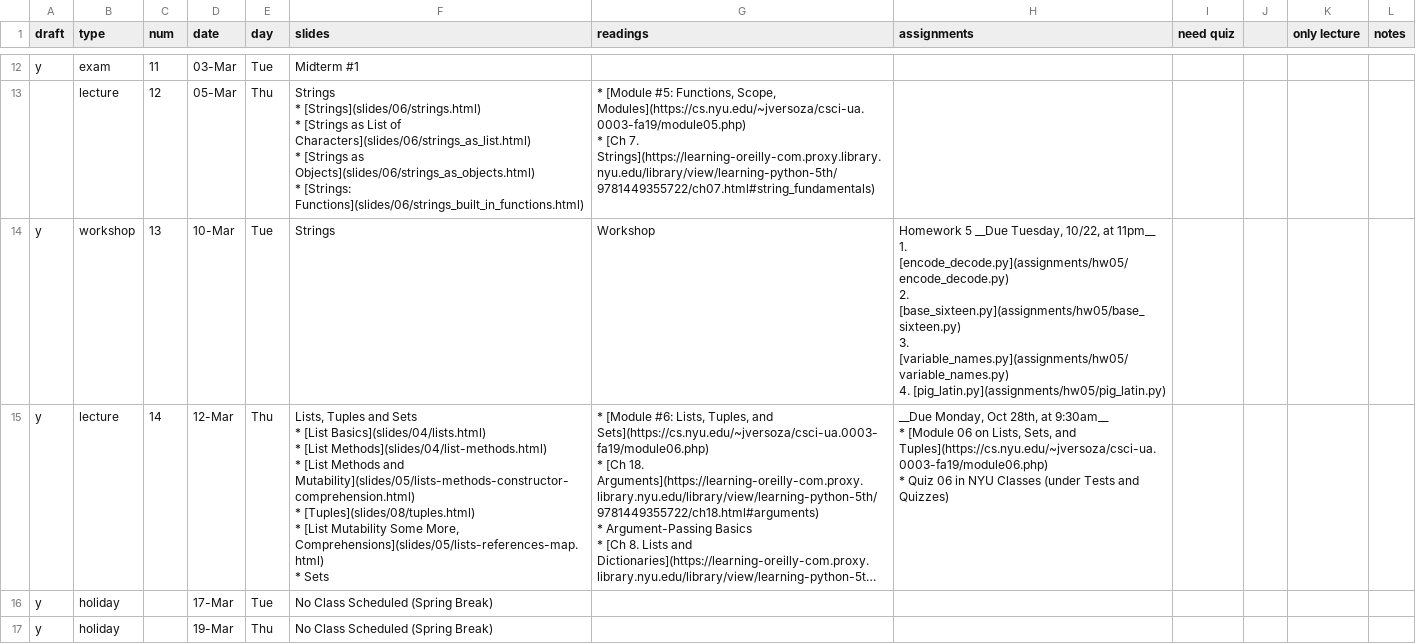
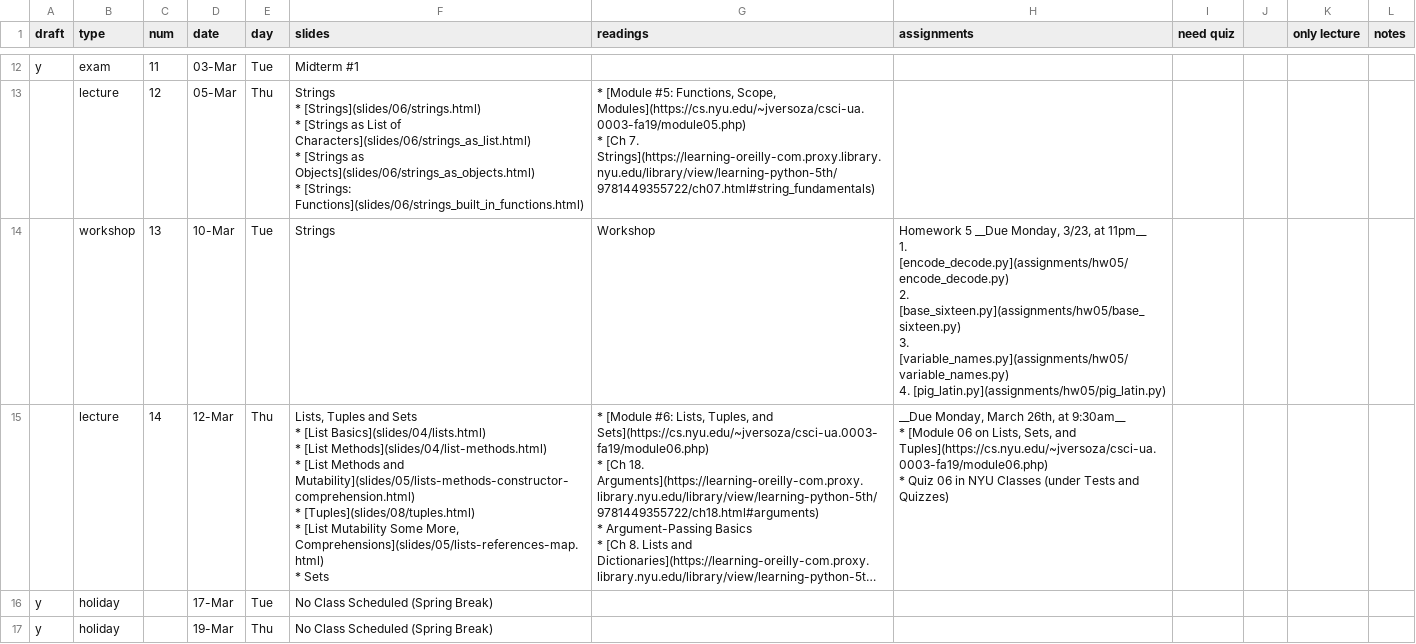
Before and after one commit to foureyes/csci-ua.0003-spring2020-002, a CSV file: _data/schedule.csv, drawn as a sheet; only a part is shown, gaps mark what is left out; long unchanged cells end in …; the diff names each change by its address in the sheet, - before the commit and + after, or states it on an @@ line.

```diff
--- a/_data/schedule.csv
+++ b/_data/schedule.csv
-A14:A15 (draft): y
+A14:A15 (draft): (empty)
-H14 (assignments): …5 __Due Tuesday, 10/22, at 11pm__…
+H14 (assignments): …5 __Due Monday, 3/23, at 11pm__…
-H15 (assignments): __Due Monday, Oct 28th, at 9:30am__…
+H15 (assignments): __Due Monday, March 26th, at 9:30am__…
```
Also changed, not shown: 1 other file.
